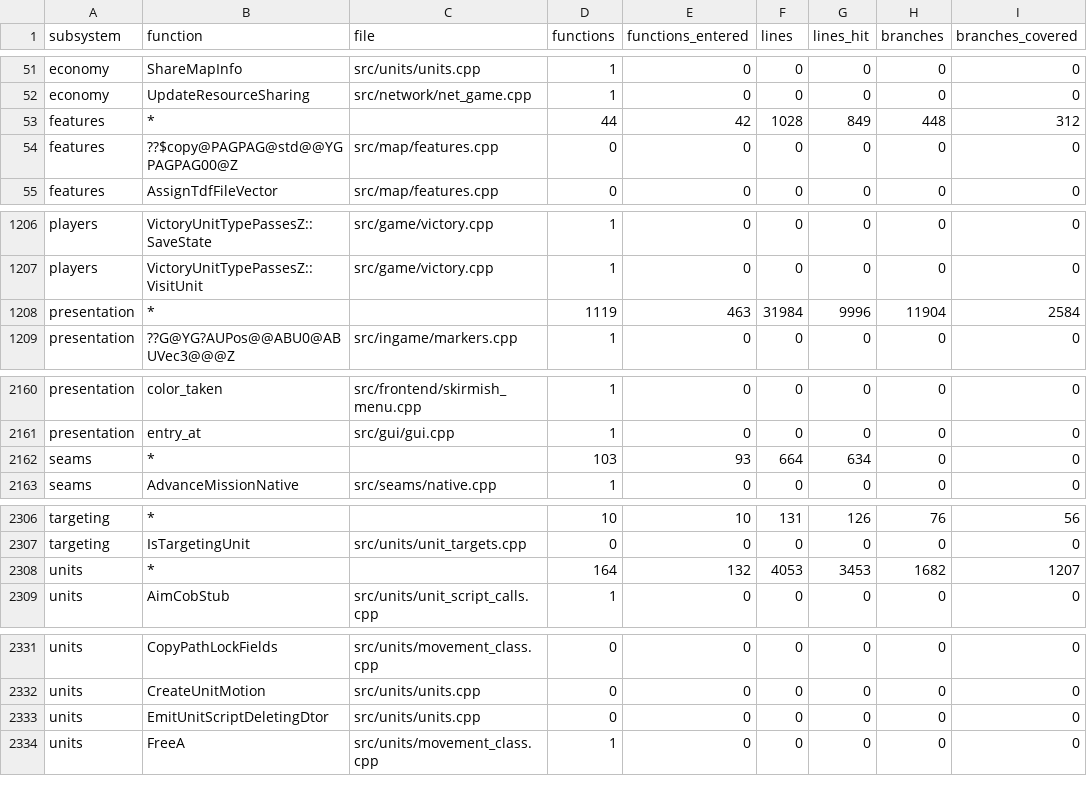
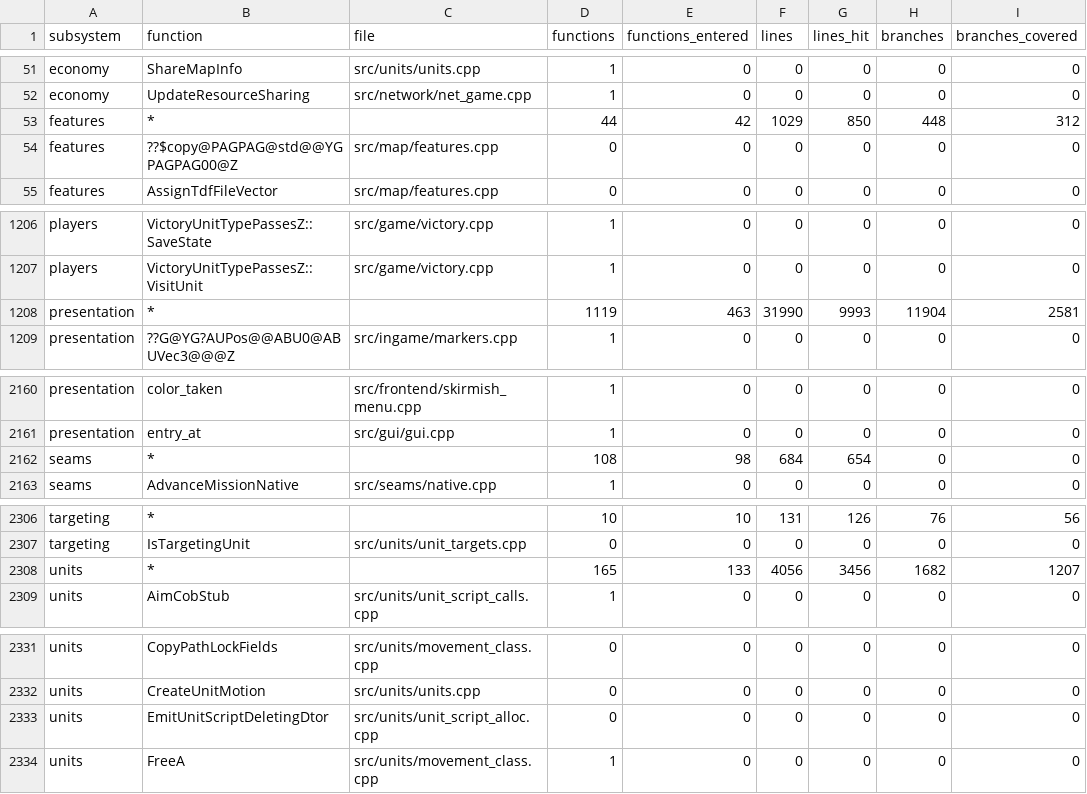
Before and after one commit to ozgb/byte-tactics-moddable, a CSV file: data/coverage.csv, drawn as a sheet; only a part is shown, gaps mark what is left out; the diff names each change by its address in the sheet, - before the commit and + after, or states it on an @@ line.

```diff
--- a/data/coverage.csv
+++ b/data/coverage.csv
-F53 (lines): 1028
+F53 (lines): 1029
-G53 (lines_hit): 849
+G53 (lines_hit): 850
-F1208 (lines): 31984
+F1208 (lines): 31990
-G1208 (lines_hit): 9996
+G1208 (lines_hit): 9993
-I1208 (branches_covered): 2584
+I1208 (branches_covered): 2581
-D2162 (functions): 103
+D2162 (functions): 108
-E2162 (functions_entered): 93
+E2162 (functions_entered): 98
-F2162 (lines): 664
+F2162 (lines): 684
-G2162 (lines_hit): 634
+G2162 (lines_hit): 654
-D2308 (functions): 164
+D2308 (functions): 165
-E2308 (functions_entered): 132
+E2308 (functions_entered): 133
-F2308 (lines): 4053
+F2308 (lines): 4056
-G2308 (lines_hit): 3453
+G2308 (lines_hit): 3456
-C2333 (file): src/units/units.cpp
+C2333 (file): src/units/unit_script_alloc.cpp
```
